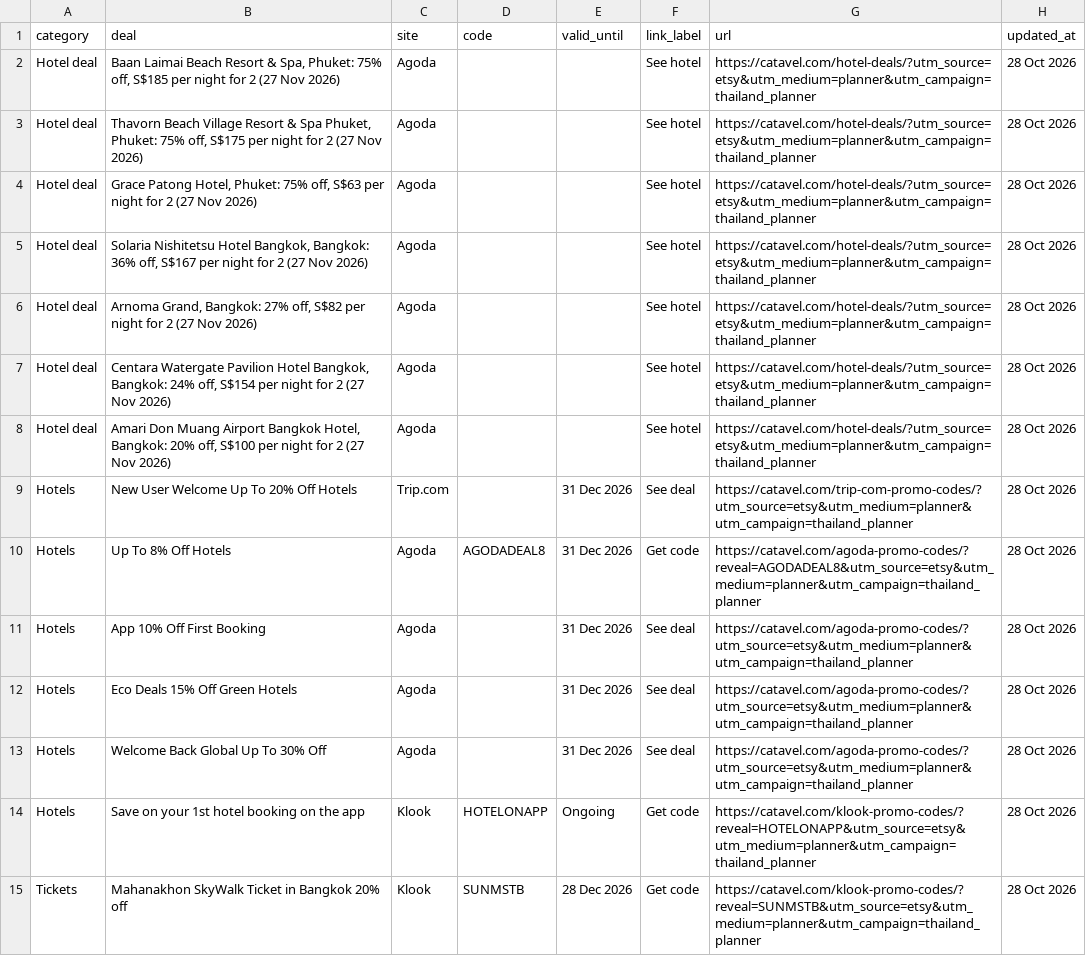
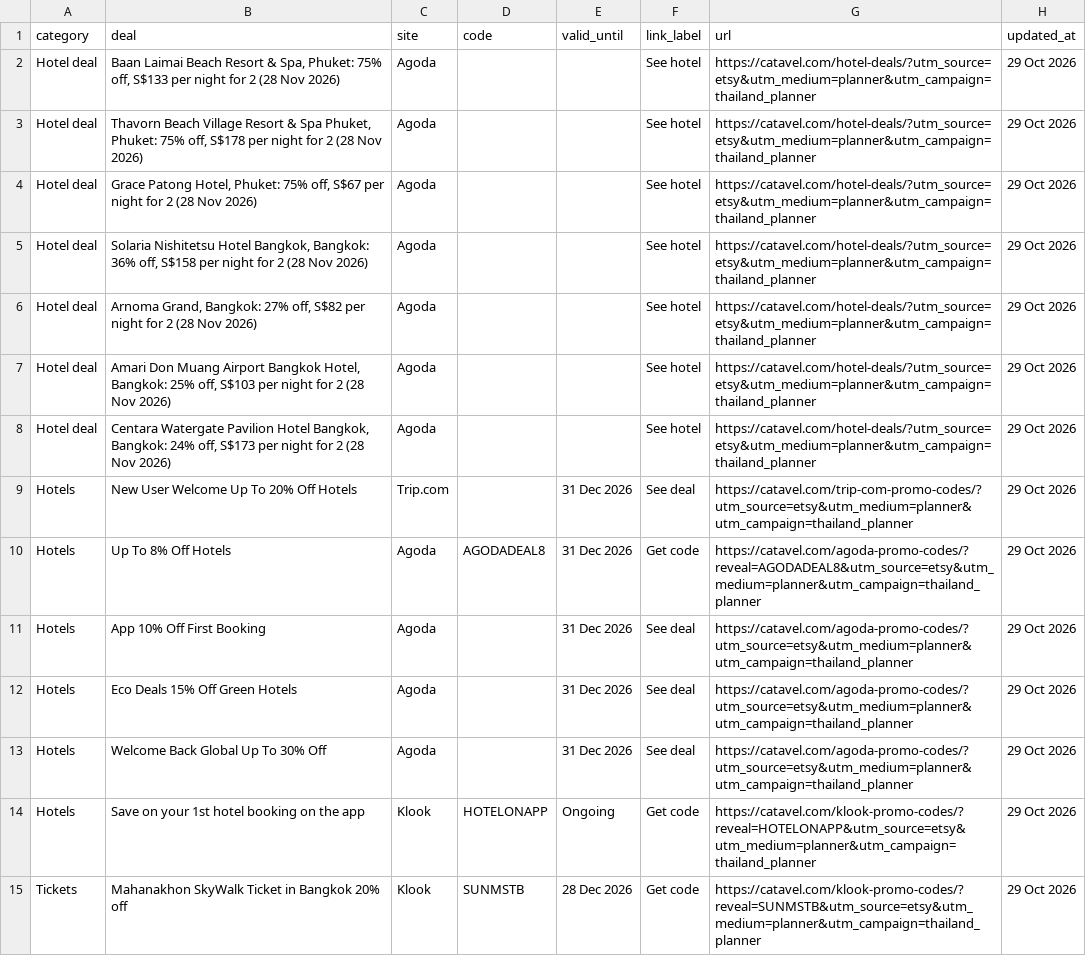
Before and after one commit to catavel/Catavel, a CSV file: feeds/planner-thailand.csv, drawn as a sheet; the diff names each change by its address in the sheet, - before the commit and + after, or states it on an @@ line.

Commit message:
chore: update planner feed thailand [2026-10-29]

```diff
--- a/feeds/planner-thailand.csv
+++ b/feeds/planner-thailand.csv
-B2 (deal): …75% off, S$185 per night for 2 (27 Nov 2026)
+B2 (deal): …75% off, S$133 per night for 2 (28 Nov 2026)
-H2:H15 (updated_at): 28 Oct 2026
+H2:H15 (updated_at): 29 Oct 2026
-B3 (deal): …75% off, S$175 per night for 2 (27 Nov 2026)
+B3 (deal): …75% off, S$178 per night for 2 (28 Nov 2026)
-B4 (deal): …75% off, S$63 per night for 2 (27 Nov 2026)
+B4 (deal): …75% off, S$67 per night for 2 (28 Nov 2026)
-B5 (deal): …36% off, S$167 per night for 2 (27 Nov 2026)
+B5 (deal): …36% off, S$158 per night for 2 (28 Nov 2026)
-B6 (deal): …for 2 (27 Nov 2026)
+B6 (deal): …for 2 (28 Nov 2026)
-B7 (deal): Centara Watergate Pavilion Hotel Bangkok, Bangkok: 24% off, S$154 per night for 2 (27 Nov 2026)
+B7 (deal): Amari Don Muang Airport Bangkok Hotel, Bangkok: 25% off, S$103 per night for 2 (28 Nov 2026)
-B8 (deal): Amari Don Muang Airport Bangkok Hotel, Bangkok: 20% off, S$100 per night for 2 (27 Nov 2026)
+B8 (deal): Centara Watergate Pavilion Hotel Bangkok, Bangkok: 24% off, S$173 per night for 2 (28 Nov 2026)
```
